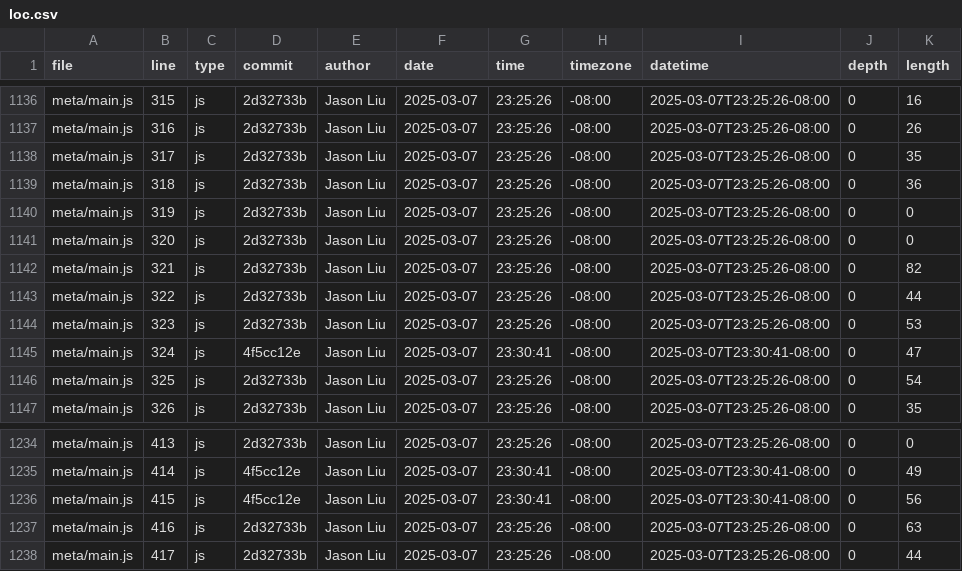
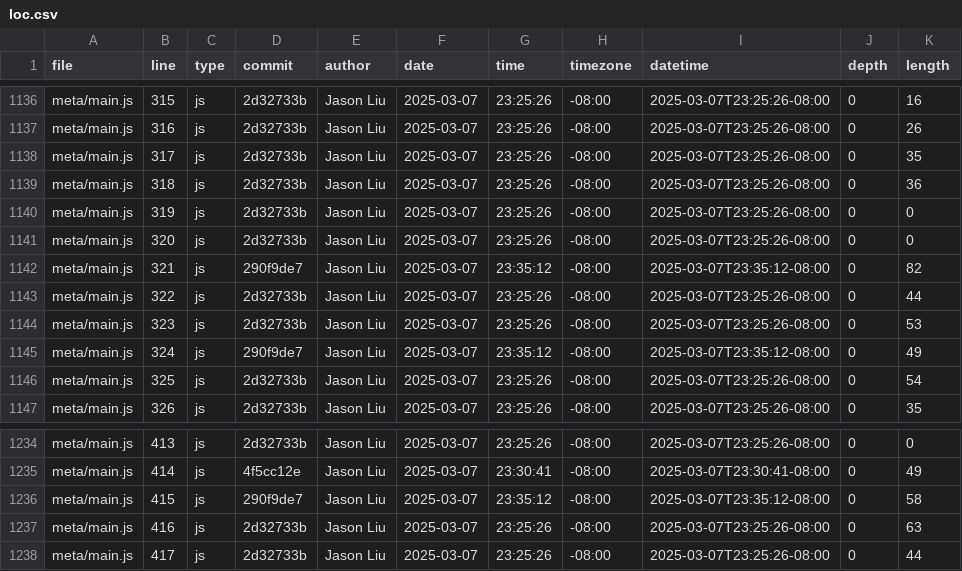
Before and after one commit to JasonLiu134/portfolio, a CSV file: meta/loc.csv, drawn as a sheet; only a part is shown, gaps mark what is left out.

```diff
--- a/meta/loc.csv
+++ b/meta/loc.csv
@@ -1141,6 +1141,6 @@ meta/main.js,319,js,2d32733b,Jason Liu,2025-03-07,23:25:26,-08:00,2025-03-07T23:
 meta/main.js,320,js,2d32733b,Jason Liu,2025-03-07,23:25:26,-08:00,2025-03-07T23:25:26-08:00,0,0
-meta/main.js,321,js,2d32733b,Jason Liu,2025-03-07,23:25:26,-08:00,2025-03-07T23:25:26-08:00,0,82
+meta/main.js,321,js,290f9de7,Jason Liu,2025-03-07,23:35:12,-08:00,2025-03-07T23:35:12-08:00,0,82
 meta/main.js,322,js,2d32733b,Jason Liu,2025-03-07,23:25:26,-08:00,2025-03-07T23:25:26-08:00,0,44
 meta/main.js,323,js,2d32733b,Jason Liu,2025-03-07,23:25:26,-08:00,2025-03-07T23:25:26-08:00,0,53
-meta/main.js,324,js,4f5cc12e,Jason Liu,2025-03-07,23:30:41,-08:00,2025-03-07T23:30:41-08:00,0,47
+meta/main.js,324,js,290f9de7,Jason Liu,2025-03-07,23:35:12,-08:00,2025-03-07T23:35:12-08:00,0,49
 meta/main.js,325,js,2d32733b,Jason Liu,2025-03-07,23:25:26,-08:00,2025-03-07T23:25:26-08:00,0,54
@@ -1235,3 +1235,3 @@ meta/main.js,413,js,2d32733b,Jason Liu,2025-03-07,23:25:26,-08:00,2025-03-07T23:
 meta/main.js,414,js,4f5cc12e,Jason Liu,2025-03-07,23:30:41,-08:00,2025-03-07T23:30:41-08:00,0,49
-meta/main.js,415,js,4f5cc12e,Jason Liu,2025-03-07,23:30:41,-08:00,2025-03-07T23:30:41-08:00,0,56
+meta/main.js,415,js,290f9de7,Jason Liu,2025-03-07,23:35:12,-08:00,2025-03-07T23:35:12-08:00,0,58
 meta/main.js,416,js,2d32733b,Jason Liu,2025-03-07,23:25:26,-08:00,2025-03-07T23:25:26-08:00,0,63
```
